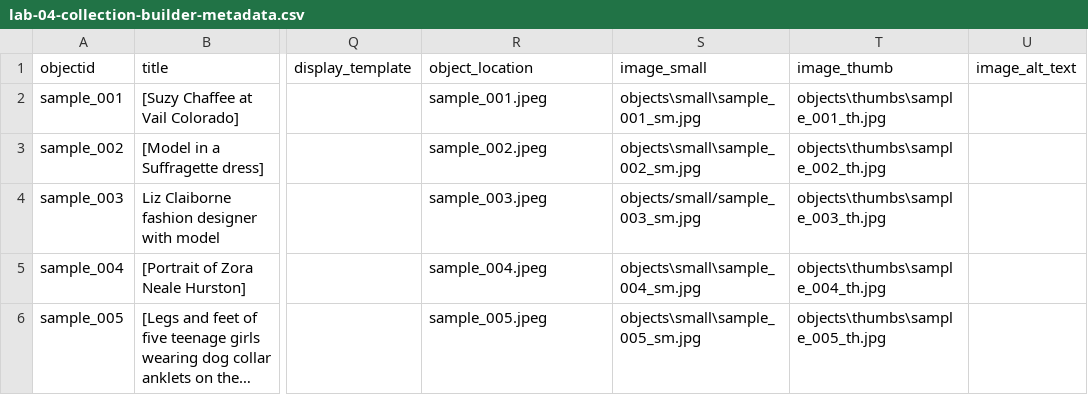
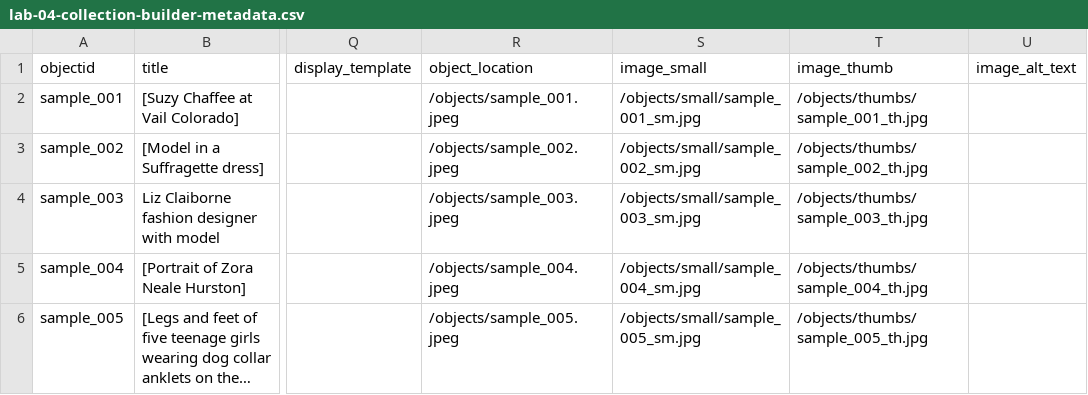
Before and after one commit to erinotoole01/collection_builder, a CSV file: _data/lab-04-collection-builder-metadata.csv, drawn as a sheet; only a part is shown, gaps mark what is left out; long unchanged cells end in …; the diff names each change by its address in the sheet, - before the commit and + after, or states it on an @@ line.

Commit message:
changed \ to / and added /objects to path

```diff
--- a/_data/lab-04-collection-builder-metadata.csv
+++ b/_data/lab-04-collection-builder-metadata.csv
-R2 (object_location): sample_001.jpeg
+R2 (object_location): /objects/sample_001.jpeg
-S2 (image_small): objects\small\sample_001_sm.jpg
+S2 (image_small): /objects/small/sample_001_sm.jpg
-T2 (image_thumb): objects\thumbs\sample_001_th.jpg
+T2 (image_thumb): /objects/thumbs/sample_001_th.jpg
-R3 (object_location): sample_002.jpeg
+R3 (object_location): /objects/sample_002.jpeg
-S3 (image_small): objects\small\sample_002_sm.jpg
+S3 (image_small): /objects/small/sample_002_sm.jpg
-T3 (image_thumb): objects\thumbs\sample_002_th.jpg
+T3 (image_thumb): /objects/thumbs/sample_002_th.jpg
-R4 (object_location): sample_003.jpeg
+R4 (object_location): /objects/sample_003.jpeg
-S4 (image_small): objects/small/sample_003_sm.jpg
+S4 (image_small): /objects/small/sample_003_sm.jpg
-T4 (image_thumb): objects\thumbs\sample_003_th.jpg
+T4 (image_thumb): /objects/thumbs/sample_003_th.jpg
-R5 (object_location): sample_004.jpeg
+R5 (object_location): /objects/sample_004.jpeg
-S5 (image_small): objects\small\sample_004_sm.jpg
+S5 (image_small): /objects/small/sample_004_sm.jpg
-T5 (image_thumb): objects\thumbs\sample_004_th.jpg
+T5 (image_thumb): /objects/thumbs/sample_004_th.jpg
-R6 (object_location): sample_005.jpeg
+R6 (object_location): /objects/sample_005.jpeg
-S6 (image_small): objects\small\sample_005_sm.jpg
+S6 (image_small): /objects/small/sample_005_sm.jpg
-T6 (image_thumb): objects\thumbs\sample_005_th.jpg
+T6 (image_thumb): /objects/thumbs/sample_005_th.jpg
```
